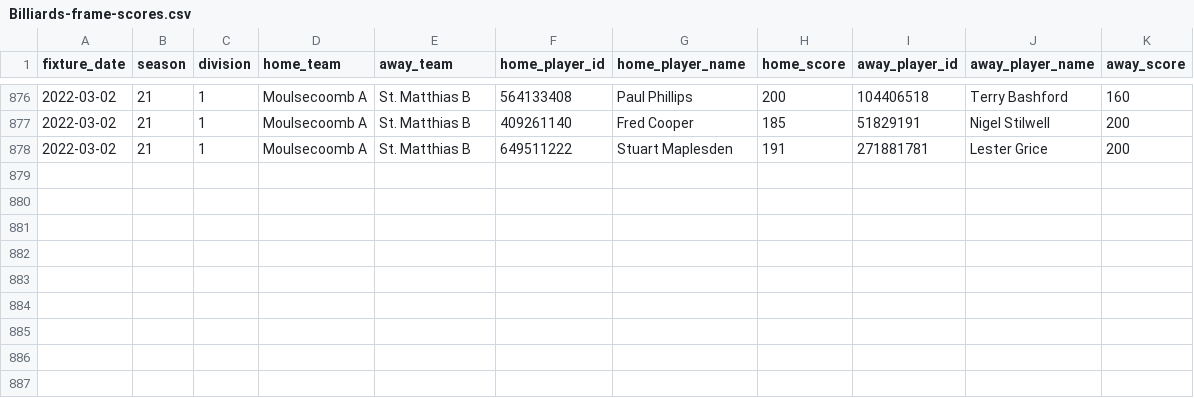
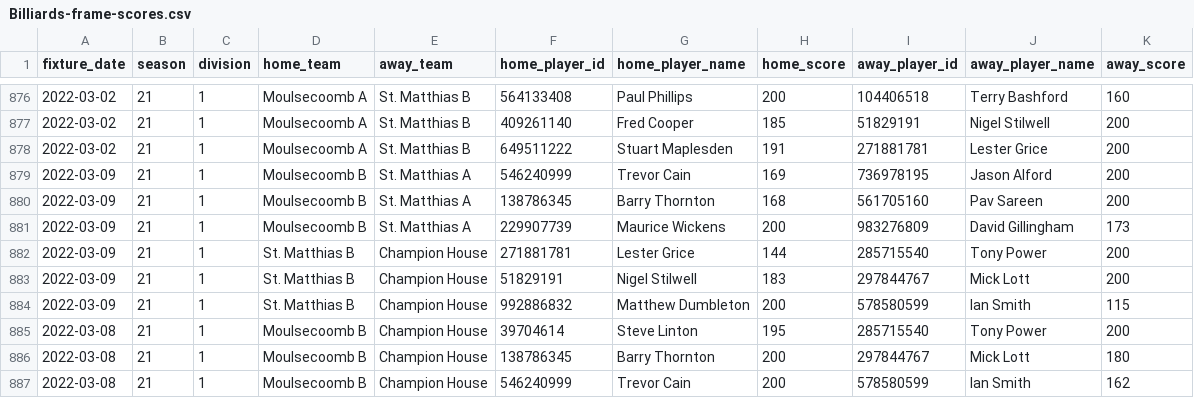
Before and after one commit to sheepworrier/bhdbsl, a CSV file: Billiards-frame-scores.csv, drawn as a sheet; only a part is shown, gaps mark what is left out; the diff names each change by its address in the sheet, - before the commit and + after, or states it on an @@ line.

```diff
--- a/Billiards-frame-scores.csv
+++ b/Billiards-frame-scores.csv
+row 879: 2022-03-09 | 21 | 1 | Moulsecoomb B | St. Matthias A | 546240999 | Trevor Cain | 169 | 736978195 | Jason Alford | 200
+row 880: 2022-03-09 | 21 | 1 | Moulsecoomb B | St. Matthias A | 138786345 | Barry Thornton | 168 | 561705160 | Pav Sareen | 200
+row 881: 2022-03-09 | 21 | 1 | Moulsecoomb B | St. Matthias A | 229907739 | Maurice Wickens | 200 | 983276809 | David Gillingham | 173
+row 882: 2022-03-09 | 21 | 1 | St. Matthias B | Champion House | 271881781 | Lester Grice | 144 | 285715540 | Tony Power | 200
+row 883: 2022-03-09 | 21 | 1 | St. Matthias B | Champion House | 51829191 | Nigel Stilwell | 183 | 297844767 | Mick Lott | 200
+row 884: 2022-03-09 | 21 | 1 | St. Matthias B | Champion House | 992886832 | Matthew Dumbleton | 200 | 578580599 | Ian Smith | 115
+row 885: 2022-03-08 | 21 | 1 | Moulsecoomb B | Champion House | 39704614 | Steve Linton | 195 | 285715540 | Tony Power | 200
+row 886: 2022-03-08 | 21 | 1 | Moulsecoomb B | Champion House | 138786345 | Barry Thornton | 200 | 297844767 | Mick Lott | 180
+row 887: 2022-03-08 | 21 | 1 | Moulsecoomb B | Champion House | 546240999 | Trevor Cain | 200 | 578580599 | Ian Smith | 162
```
Also changed, not shown: Billiards-match-scores.csv, New-website-breaks.csv, 9 other files.
